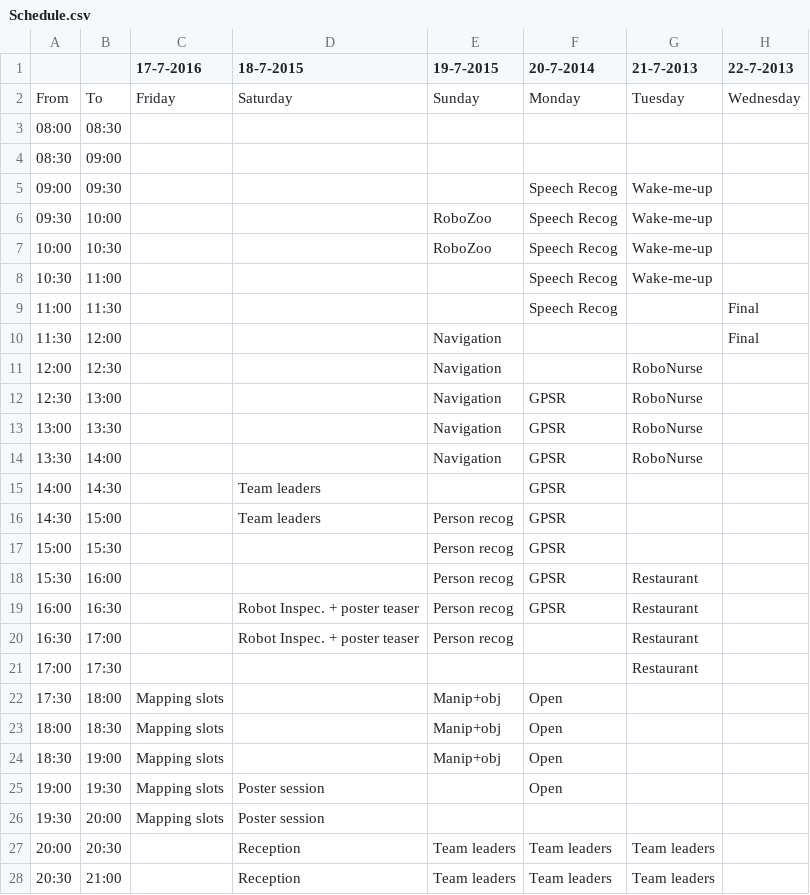
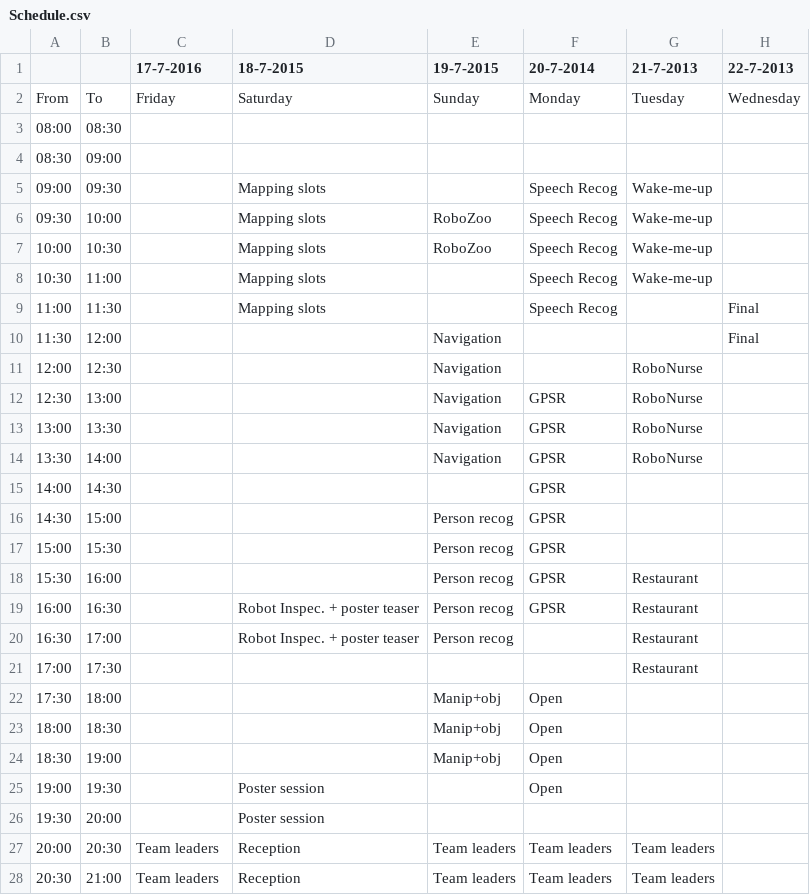
Before and after one commit to RoboCupAtHome/China2015, a CSV file: Schedule.csv, drawn as a sheet; only a part is shown; the diff names each change by its address in the sheet, - before the commit and + after, or states it on an @@ line.

Commit message:
Fied a whoopsie with the schedule file

```diff
--- a/Schedule.csv
+++ b/Schedule.csv
-D5:D9 (18-7-2015): (empty)
+D5:D9 (18-7-2015): Mapping slots
-D15:D16 (18-7-2015): Team leaders
+D15:D16 (18-7-2015): (empty)
-C22:C26 (17-7-2016): Mapping slots
+C22:C26 (17-7-2016): (empty)
-C27:C28 (17-7-2016): (empty)
+C27:C28 (17-7-2016): Team leaders
```
